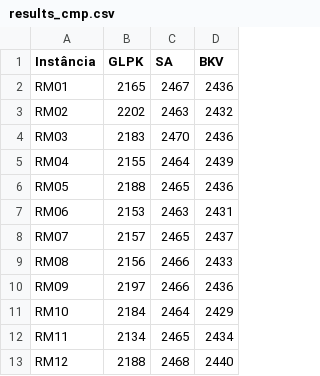
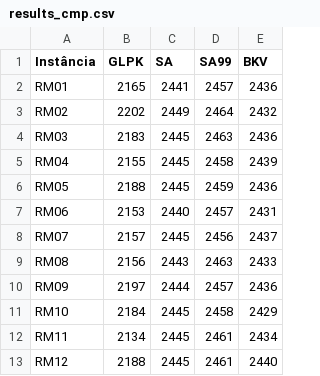
Before and after one commit to Bombaninha/emparelhamento-sa, a CSV file: results/results_cmp.csv, drawn as a sheet; the diff names each change by its address in the sheet, - before the commit and + after, or states it on an @@ line.

```diff
--- a/results/results_cmp.csv
+++ b/results/results_cmp.csv
+column D (SA99), rows 2-13: 2457 | 2464 | 2463 | 2458 | 2459 | 2457 | 2456 | 2463 | 2457 | 2458 | 2461 | 2461
-C2 (SA): 2467
+C2 (SA): 2441
-C3 (SA): 2463
+C3 (SA): 2449
-C4 (SA): 2470
+C4 (SA): 2445
-C5 (SA): 2464
+C5 (SA): 2445
-C6 (SA): 2465
+C6 (SA): 2445
-C7 (SA): 2463
+C7 (SA): 2440
-C8 (SA): 2465
+C8 (SA): 2445
-C9 (SA): 2466
+C9 (SA): 2443
-C10 (SA): 2466
+C10 (SA): 2444
-C11 (SA): 2464
+C11 (SA): 2445
-C12 (SA): 2465
+C12 (SA): 2445
-C13 (SA): 2468
+C13 (SA): 2445
```
Also changed, not shown: 2 other files.
